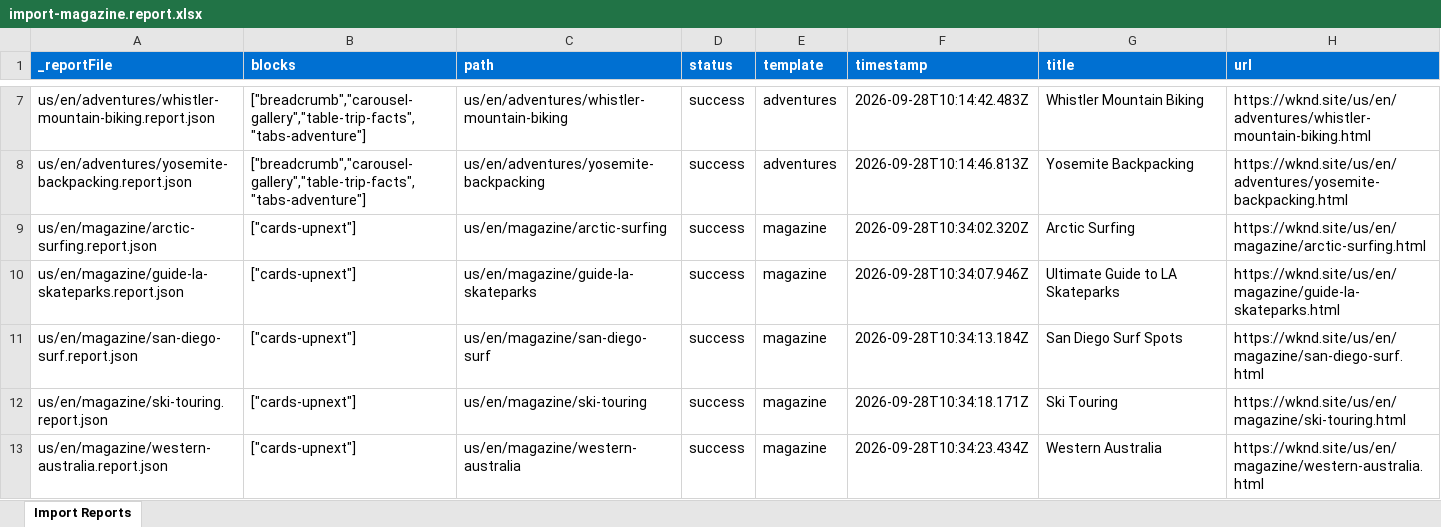
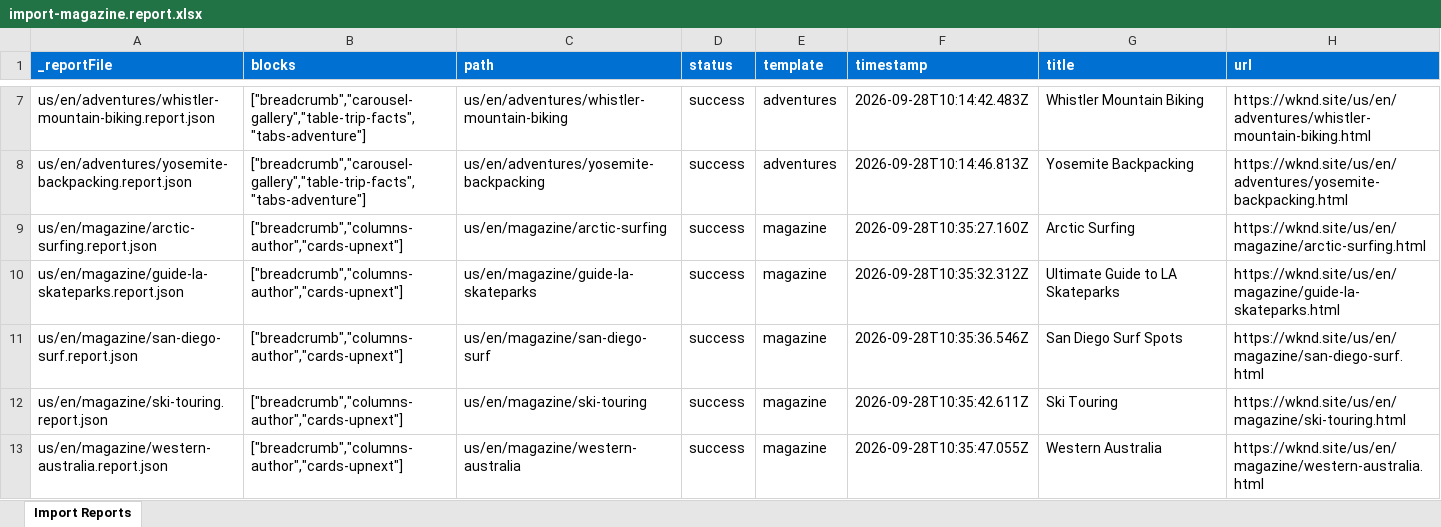
Before and after one commit to nupur1991jain-1/nupur-eds-training, an Excel workbook: tools/importer/reports/import-magazine.report.xlsx, sheet Import Reports, drawn as a sheet; only a part is shown, gaps mark what is left out; values as stored, in another font and other column widths than the file's, no borders; the diff names each change by its address in the sheet, - before the commit and + after, or states it on an @@ line.

Commit message:
Update importer
Automated migration updates generated by Experience Modernization Agent.

Changed files: 10

```diff
--- a/tools/importer/reports/import-magazine.report.xlsx (sheet Import Reports)
+++ b/tools/importer/reports/import-magazine.report.xlsx (sheet Import Reports)
-B9:B13 (blocks): ["cards-upnext"]
+B9:B13 (blocks): ["breadcrumb","columns-author","cards-upnext"]
-F9 (timestamp): 2026-09-28T10:34:02.320Z
+F9 (timestamp): 2026-09-28T10:35:27.160Z
-F10 (timestamp): 2026-09-28T10:34:07.946Z
+F10 (timestamp): 2026-09-28T10:35:32.312Z
-F11 (timestamp): 2026-09-28T10:34:13.184Z
+F11 (timestamp): 2026-09-28T10:35:36.546Z
-F12 (timestamp): 2026-09-28T10:34:18.171Z
+F12 (timestamp): 2026-09-28T10:35:42.611Z
-F13 (timestamp): 2026-09-28T10:34:23.434Z
+F13 (timestamp): 2026-09-28T10:35:47.055Z
```
Also changed, not shown: 9 other files.
